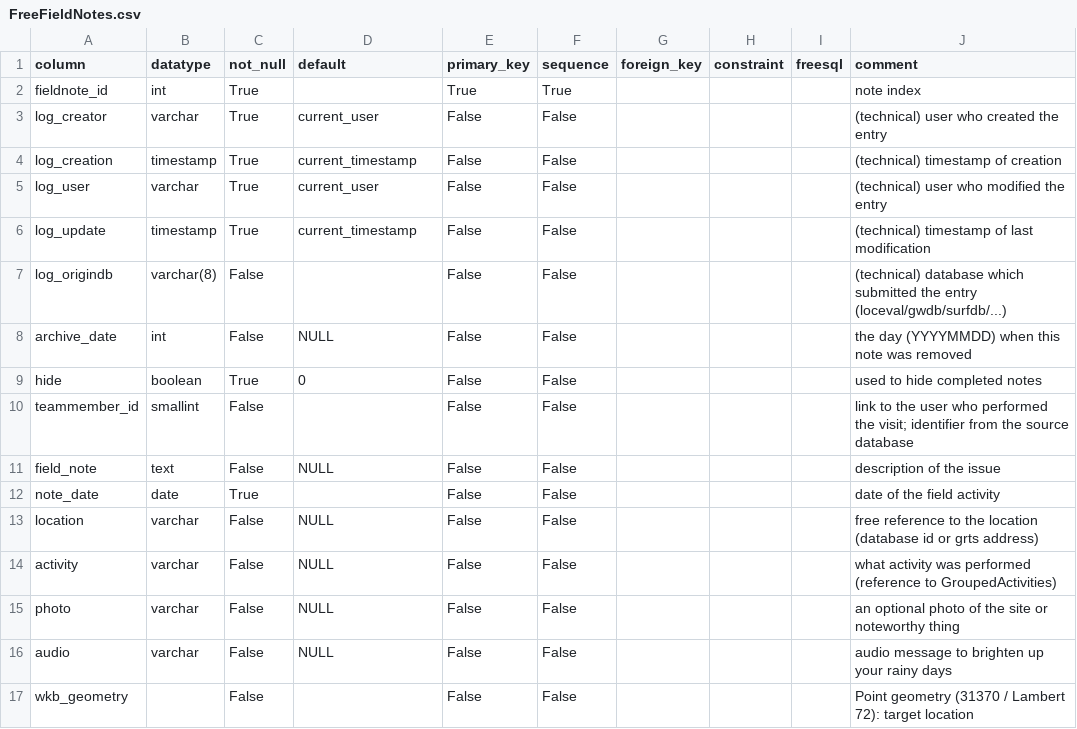
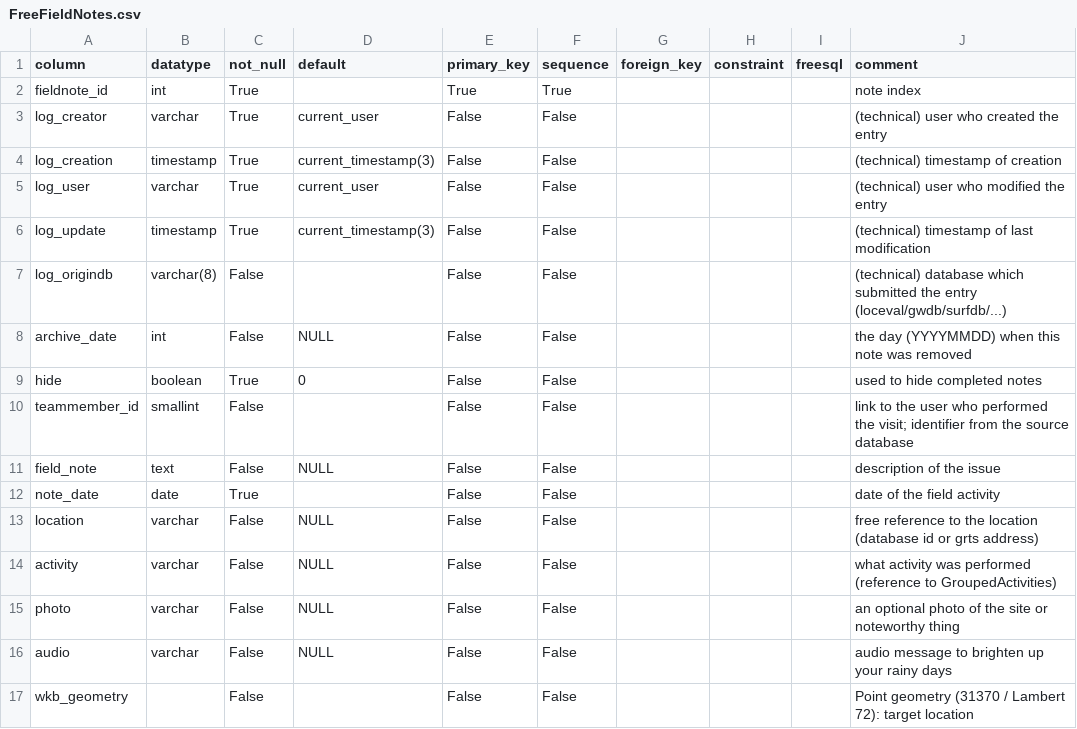
Before and after one commit to inbo/n2khab-mne-monitoring, a CSV file: 900_database_organization/mnmsyncdb_dev_structure/FreeFieldNotes.csv, drawn as a sheet.

Commit message:
init_mnmsyncdb: round log_creation on live db's

```diff
--- a/900_database_organization/mnmsyncdb_dev_structure/FreeFieldNotes.csv
+++ b/900_database_organization/mnmsyncdb_dev_structure/FreeFieldNotes.csv
@@ -3,5 +3,5 @@ fieldnote_id,int,True,,True,True,,,,note index
 log_creator,varchar,True,current_user,False,False,,,,(technical) user who created the entry
-log_creation,timestamp,True,current_timestamp,False,False,,,,(technical) timestamp of creation
+log_creation,timestamp,True,current_timestamp(3),False,False,,,,(technical) timestamp of creation
 log_user,varchar,True,current_user,False,False,,,,(technical) user who modified the entry
-log_update,timestamp,True,current_timestamp,False,False,,,,(technical) timestamp of last modification
+log_update,timestamp,True,current_timestamp(3),False,False,,,,(technical) timestamp of last modification
 log_origindb,varchar(8),False,,False,False,,,,(technical) database which submitted the entry (loceval/gwdb/surfdb/...)
```
Also changed, not shown: 900_database_organization/mnmsyncdb_dev_structure/LocationJournals.csv, 6 other files.
